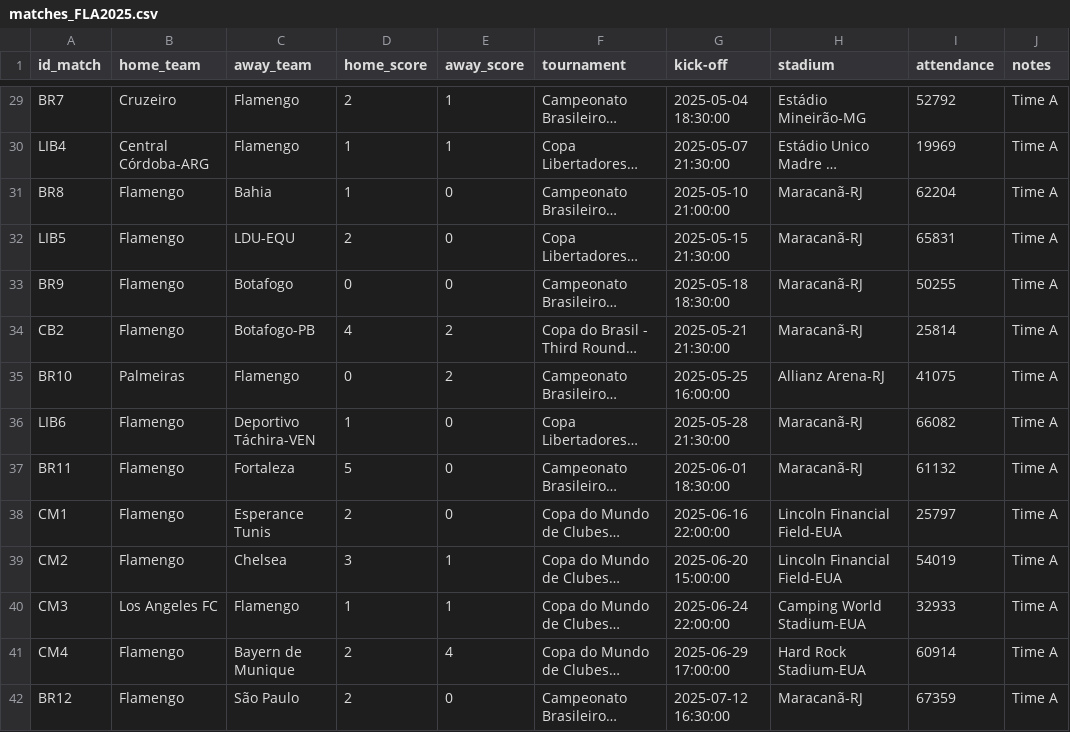
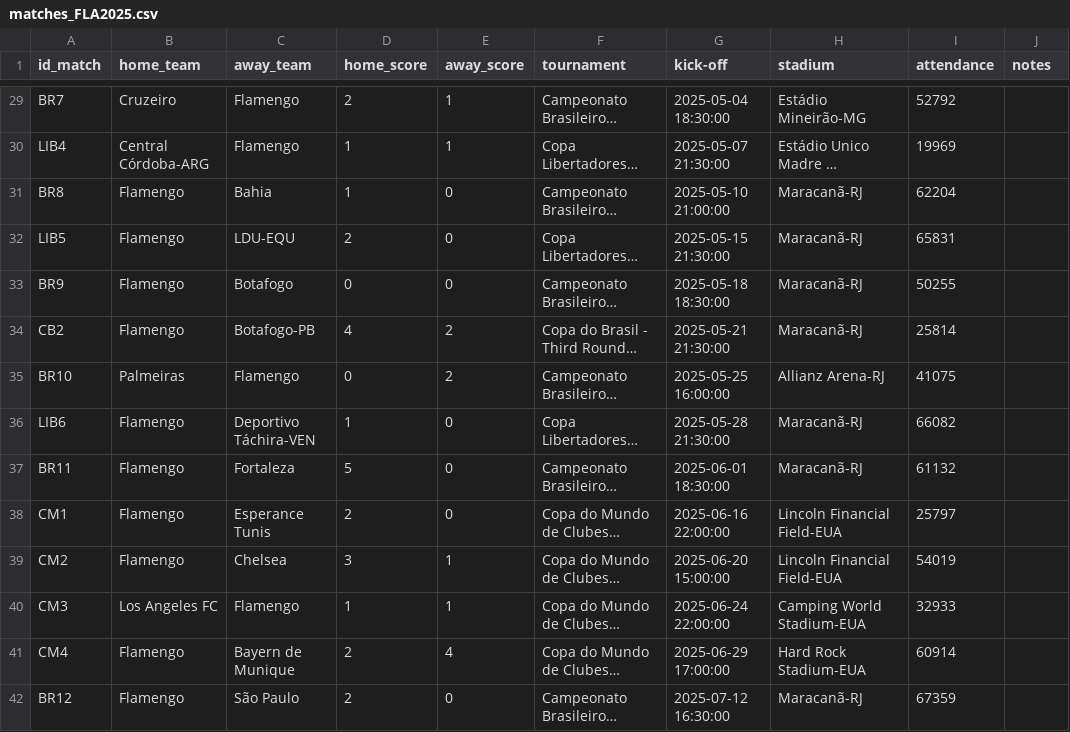
Before and after one commit to williamjouse/jogos-Flamengo-2025, a CSV file: data/raw/matches_FLA2025.csv, drawn as a sheet; only a part is shown, gaps mark what is left out; long unchanged cells end in …; the diff covers the shown part only; the diff names each change by its address in the sheet, - before the commit and + after, or states it on an @@ line.

```diff
--- a/data/raw/matches_FLA2025.csv
+++ b/data/raw/matches_FLA2025.csv
-J29:J42 (notes): Time A
+J29:J42 (notes): (empty)
```
Also changed, not shown: 1 added row and 36 edited cells elsewhere in this file, data/processed/goal_scorers_2025_processed.csv, data/processed/matches_FLA2025_processed.csv, 10 other files.
